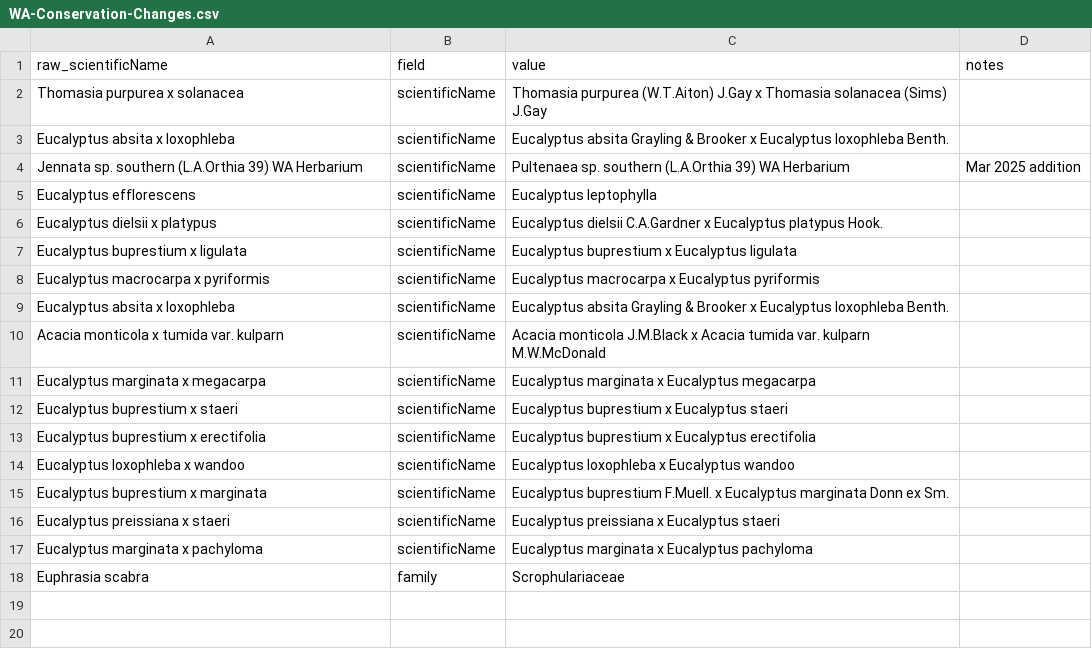
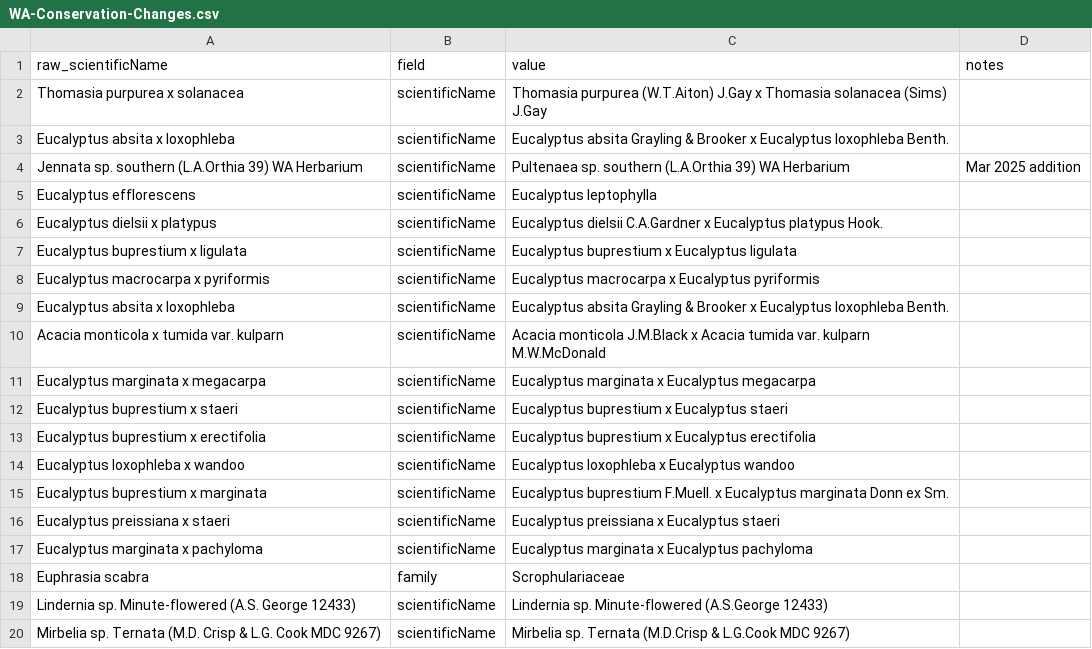
Before and after one commit to AtlasOfLivingAustralia/authoritative-lists, a CSV file: automated-processes/updateConservationSensitive/Changes/WA-Conservation-Changes.csv, drawn as a sheet; the diff names each change by its address in the sheet, - before the commit and + after, or states it on an @@ line.

Commit message:
Update of change files for NSW, QLD, WA, and NT Conservation List.

```diff
--- a/automated-processes/updateConservationSensitive/Changes/WA-Conservation-Changes.csv
+++ b/automated-processes/updateConservationSensitive/Changes/WA-Conservation-Changes.csv
+row 19: Lindernia sp. Minute-flowered (A.S. George 12433) | scientificName | Lindernia sp. Minute-flowered (A.S.George 12433)
+row 20: Mirbelia sp. Ternata (M.D. Crisp & L.G. Cook MDC 9267) | scientificName | Mirbelia sp. Ternata (M.D.Crisp & L.G.Cook MDC 9267)
```
Also changed, not shown: 1 other file.
